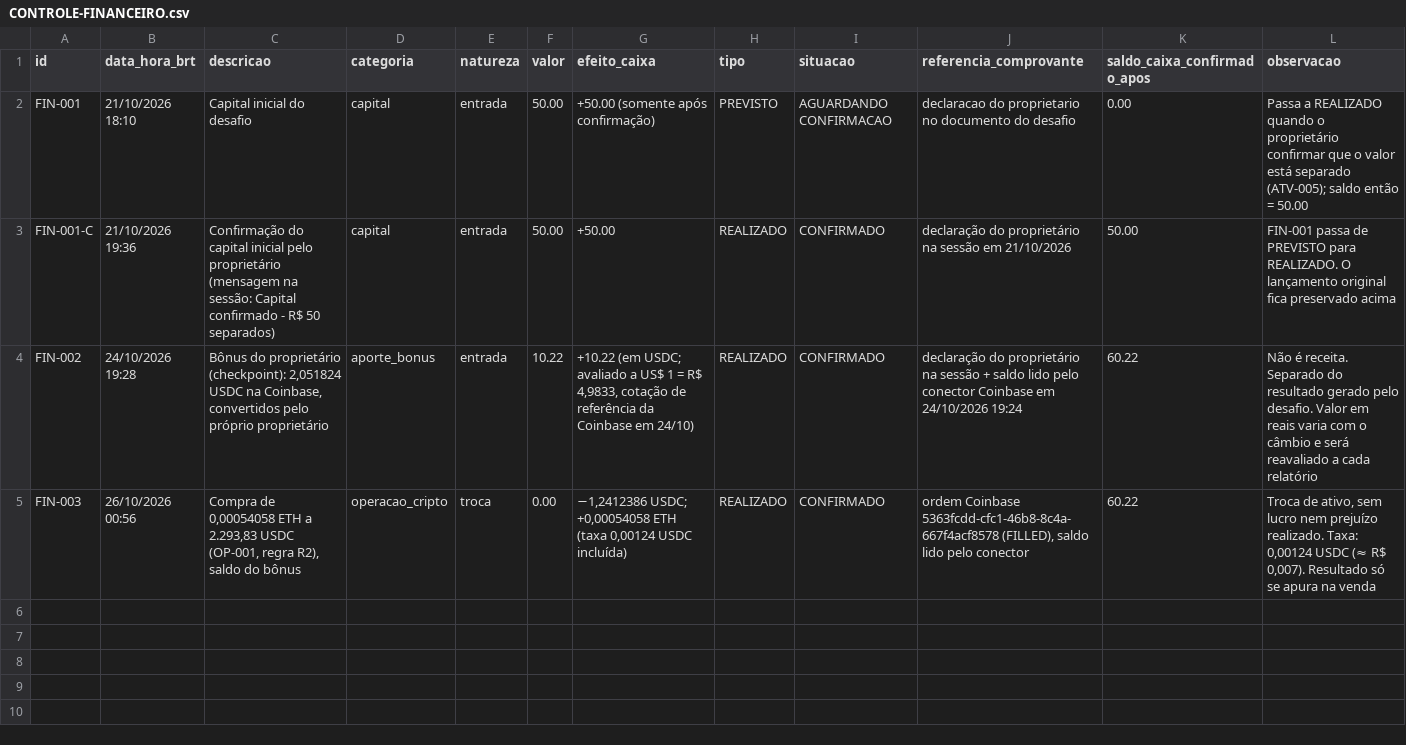
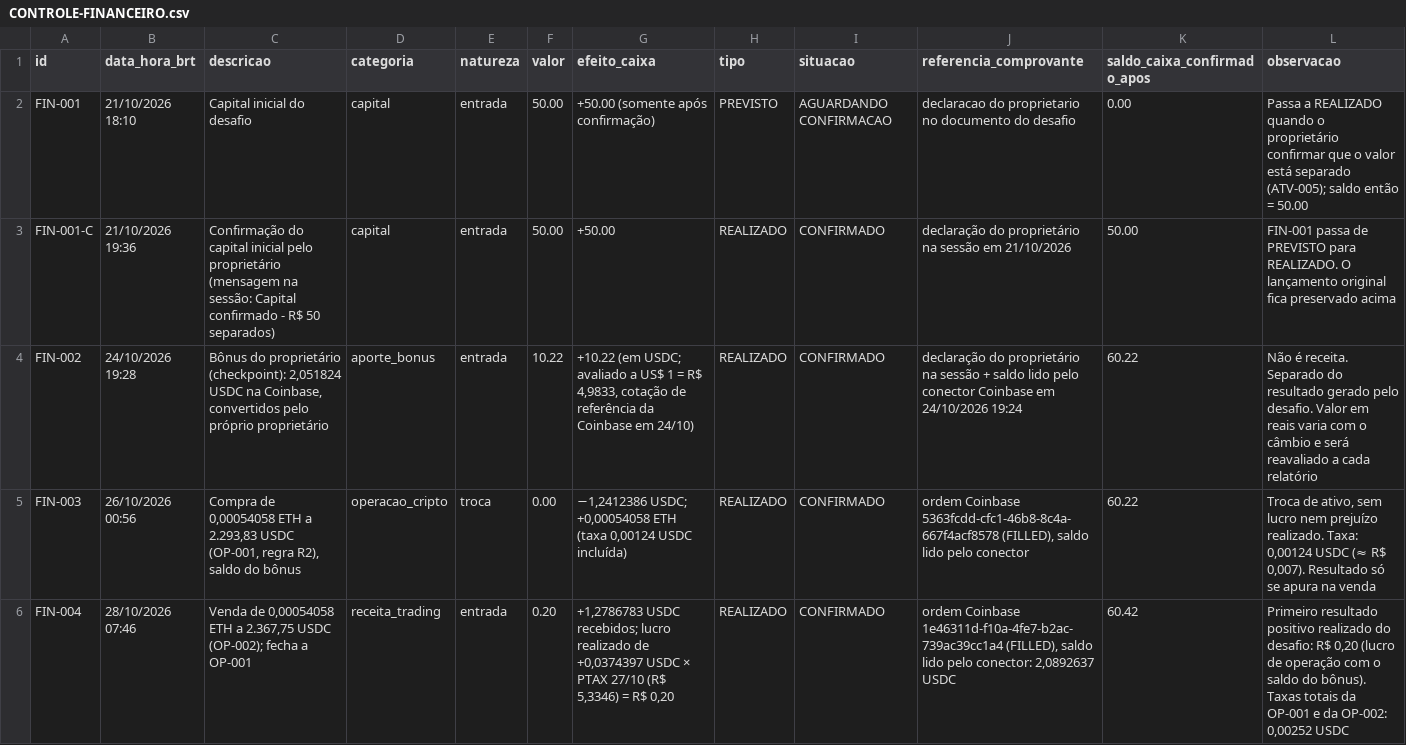
Before and after one commit to Matheuszinhorn/Matheuszinhorn, a CSV file: DESAFIO-CLAUDE-50-ATE-10000/CONTROLE-FINANCEIRO.csv, drawn as a sheet.

```diff
--- a/DESAFIO-CLAUDE-50-ATE-10000/CONTROLE-FINANCEIRO.csv
+++ b/DESAFIO-CLAUDE-50-ATE-10000/CONTROLE-FINANCEIRO.csv
@@ -5 +5,2 @@ FIN-002,24/10/2026 19:28,"Bônus do proprietário (checkpoint): 2,051824 USDC na
 FIN-003,26/10/2026 00:56,"Compra de 0,00054058 ETH a 2.293,83 USDC (OP-001, regra R2), saldo do bônus",operacao_cripto,troca,0.00,"−1,2412386 USDC; +0,00054058 ETH (taxa 0,00124 USDC incluída)",REALIZADO,CONFIRMADO,"ordem Coinbase 5363fcdd-cfc1-46b8-8c4a-667f4acf8578 (FILLED), saldo lido pelo conector",60.22,"Troca de ativo, sem lucro nem prejuízo realizado. Taxa: 0,00124 USDC (≈ R$ 0,007). Resultado só se apura na venda"
+FIN-004,28/10/2026 07:46,"Venda de 0,00054058 ETH a 2.367,75 USDC (OP-002); fecha a OP-001",receita_trading,entrada,0.20,"+1,2786783 USDC recebidos; lucro realizado de +0,0374397 USDC × PTAX 27/10 (R$ 5,3346) = R$ 0,20",REALIZADO,CONFIRMADO,"ordem Coinbase 1e46311d-f10a-4fe7-b2ac-739ac39cc1a4 (FILLED), saldo lido pelo conector: 2,0892637 USDC",60.42,"Primeiro resultado positivo realizado do desafio: R$ 0,20 (lucro de operação com o saldo do bônus). Taxas totais da OP-001 e da OP-002: 0,00252 USDC"
```
Also changed, not shown: DESAFIO-CLAUDE-50-ATE-10000/analises/quant/trading-2026/paper/operacoes-paper.csv, DESAFIO-CLAUDE-50-ATE-10000/analises/quant/trading-2026/real/operacoes-reais.csv, 2 other files.
